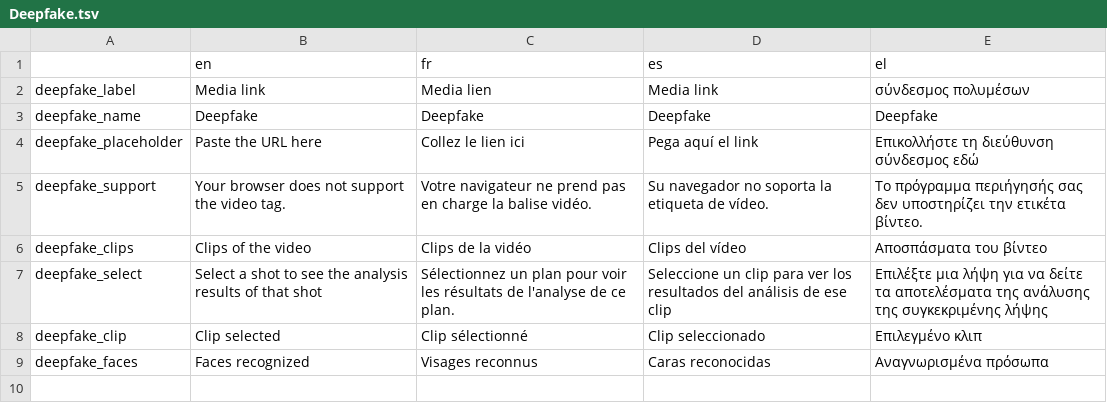
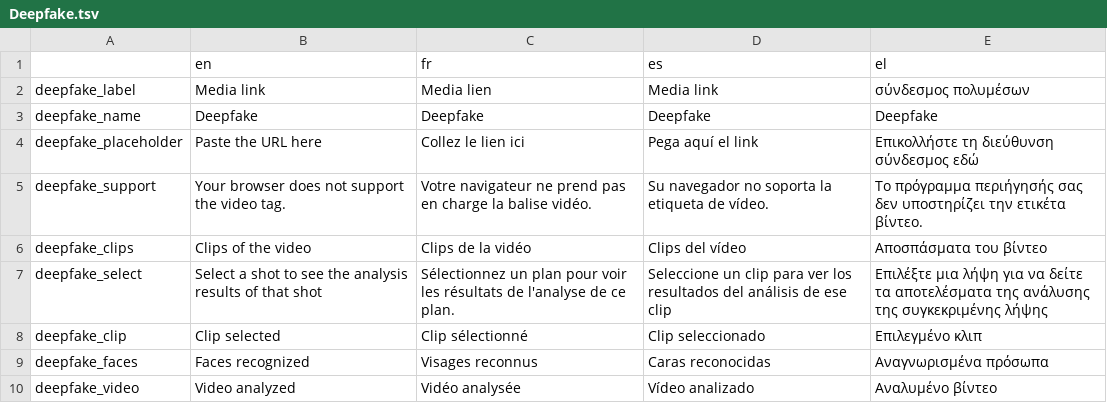
Before and after one commit to Xelgen/InVID-Translations, a TSV file: components/NavItems/tools/Deepfake.tsv, drawn as a sheet.

Commit message:
Update Deepfake.tsv

```diff
--- a/components/NavItems/tools/Deepfake.tsv
+++ b/components/NavItems/tools/Deepfake.tsv
@@ -9 +9,2 @@ deepfake_clip	Clip selected	Clip sélectionné	Clip seleccionado	Επιλεγμ
 deepfake_faces	Faces recognized	Visages reconnus	Caras reconocidas	Αναγνωρισμένα πρόσωπα
+deepfake_video	Video analyzed	Vidéo analysée	Vídeo analizado	Αναλυμένο βίντεο
```
